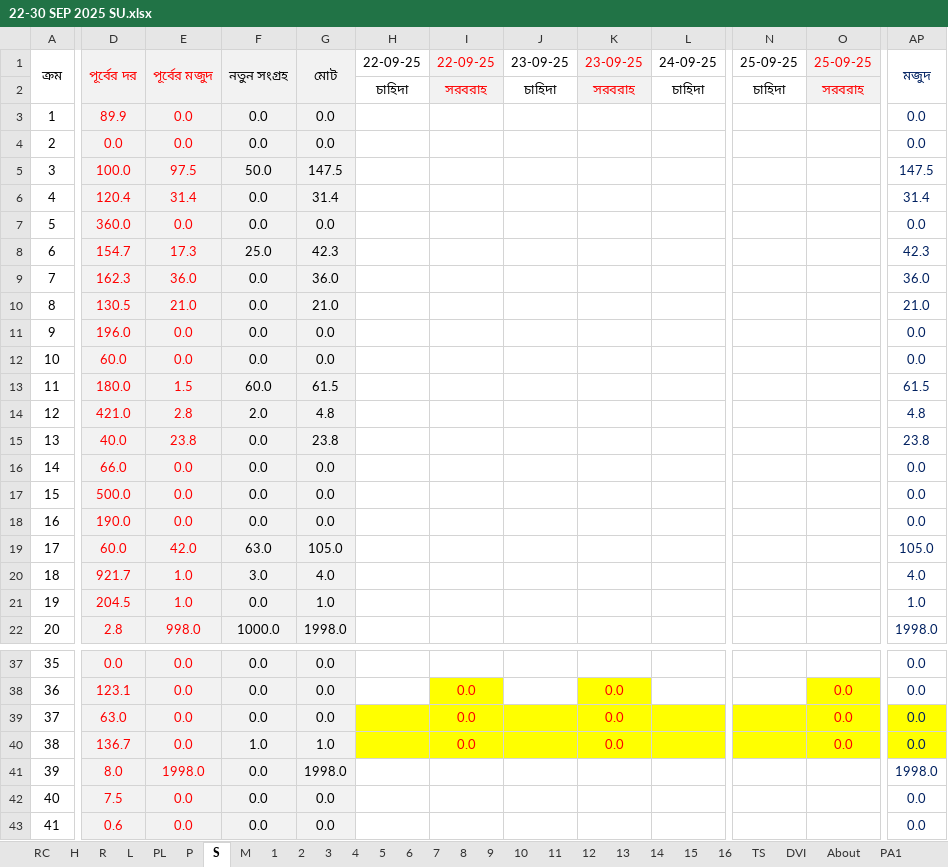
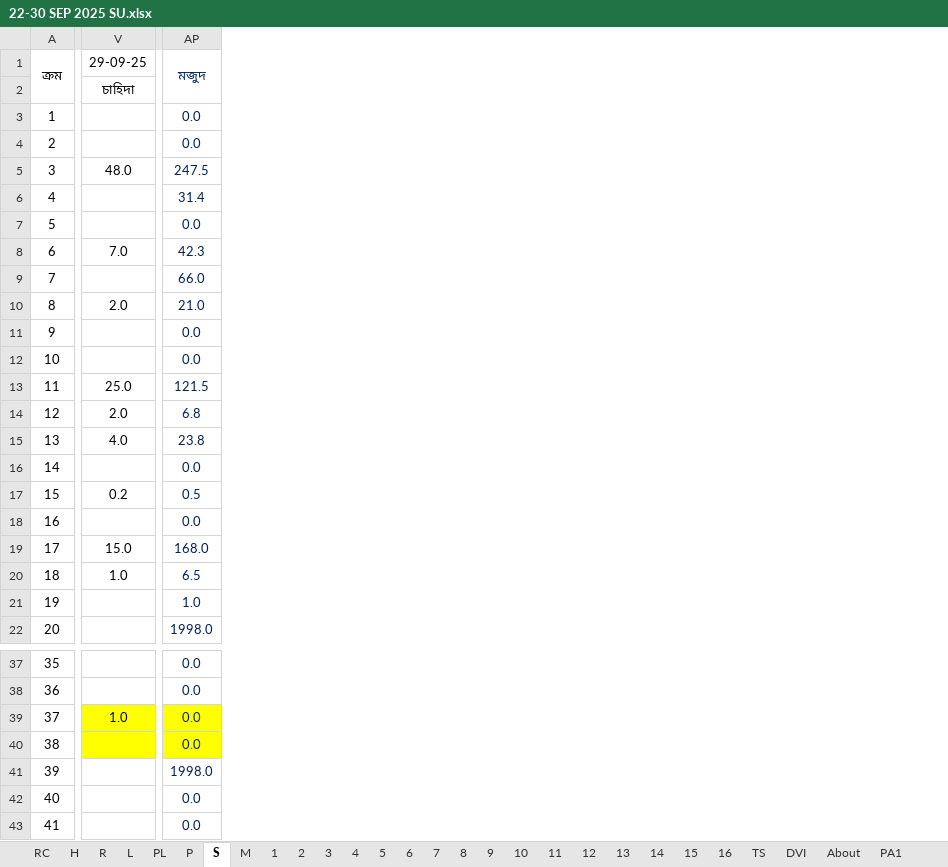
Before and after one commit to nshamim2026/office, an Excel workbook: Store/09-2025 ‍STORE GH/22-30 SEP 2025 SU.xlsx, sheet S, drawn as a sheet; only a part is shown, gaps mark what is left out; values as stored, in another font and other column widths than the file's, no borders; conditional formats not drawn; removed rows and columns are numbered as before the commit, all else as after; the diff covers the shown part only; the diff names each change by its address in the sheet, - before the commit and + after, or states it on an @@ line.

```diff
--- a/Store/09-2025 ‍STORE GH/22-30 SEP 2025 SU.xlsx (sheet S)
+++ b/Store/09-2025 ‍STORE GH/22-30 SEP 2025 SU.xlsx (sheet S)
@@ column D hidden, rows 1-22: পূর্বের দর |  | 89.9 | 0.0 | 100.0 | 120.4 | 360.0 | 154.7 | 162.3 | 130.5 | 196.0 | 60.0 | 180.0 | 421.0 | 40.0 | 66.0 | 500.0 | 190.0 | 60.0 | 921.7 | 204.5 | 2.8; rows 37-43: 0.0 | 123.1 | 63.0 | 136.7 | 8.0 | 7.5 | 0.6 @@
@@ column E hidden, rows 1-22: পূর্বের মজুদ |  | 0.0 | 0.0 | 97.5 | 31.4 | 0.0 | 17.3 | 36.0 | 21.0 | 0.0 | 0.0 | 1.5 | 2.8 | 23.8 | 0.0 | 0.0 | 0.0 | 42.0 | 1.0 | 1.0 | 998.0; rows 37-43: 0.0 | 0.0 | 0.0 | 0.0 | 1998.0 | 0.0 | 0.0 @@
@@ column F hidden, rows 1-22: নতুন সংগ্রহ |  | 0.0 | 0.0 | 50.0 | 0.0 | 0.0 | 25.0 | 0.0 | 0.0 | 0.0 | 0.0 | 60.0 | 2.0 | 0.0 | 0.0 | 0.0 | 0.0 | 63.0 | 3.0 | 0.0 | 1000.0; rows 37-43: 0.0 | 0.0 | 0.0 | 1.0 | 0.0 | 0.0 | 0.0 @@
@@ column G hidden, rows 1-22: মোট |  | 0.0 | 0.0 | 147.5 | 31.4 | 0.0 | 42.3 | 36.0 | 21.0 | 0.0 | 0.0 | 61.5 | 4.8 | 23.8 | 0.0 | 0.0 | 0.0 | 105.0 | 4.0 | 1.0 | 1998.0; rows 37-43: 0.0 | 0.0 | 0.0 | 1.0 | 1998.0 | 0.0 | 0.0 @@
@@ column H hidden, rows 1-2: 22-09-25 | চাহিদা @@
@@ column I hidden, rows 1-2: 22-09-25 | সরবরাহ; rows 38-40: all 0.0 @@
@@ column J hidden, rows 1-2: 23-09-25 | চাহিদা @@
@@ column K hidden, rows 1-2: 23-09-25 | সরবরাহ; rows 38-40: all 0.0 @@
@@ column L hidden, rows 1-2: 24-09-25 | চাহিদা @@
+column V, rows 1-20: 29-09-25 | চাহিদা |  |  | 48.0 |  |  | 7.0 |  | 2.0 |  |  | 25.0 | 2.0 | 4.0 |  | 0.2 |  | 15.0 | 1.0; row 39: 1.0
@@ column N hidden, rows 1-2: 25-09-25 | চাহিদা @@
@@ column O hidden, rows 1-2: 25-09-25 | সরবরাহ; rows 38-40: all 0.0 @@
-AP5: 147.5
+AP5: 247.5
-AP9: 36.0
+AP9: 66.0
-AP13: 61.5
+AP13: 121.5
-AP14: 4.8
+AP14: 6.8
-AP17: 0.0
+AP17: 0.5
-AP19: 105.0
+AP19: 168.0
-AP20: 4.0
+AP20: 6.5
```
Also changed, not shown: 8 removed columns, 178 edited cells and cell formats elsewhere in this sheet, sheet R, sheet P, sheet PL, sheet 5, sheet 6, sheet 8, 20 more sheets, formulas that keep their value, hidden cells.
